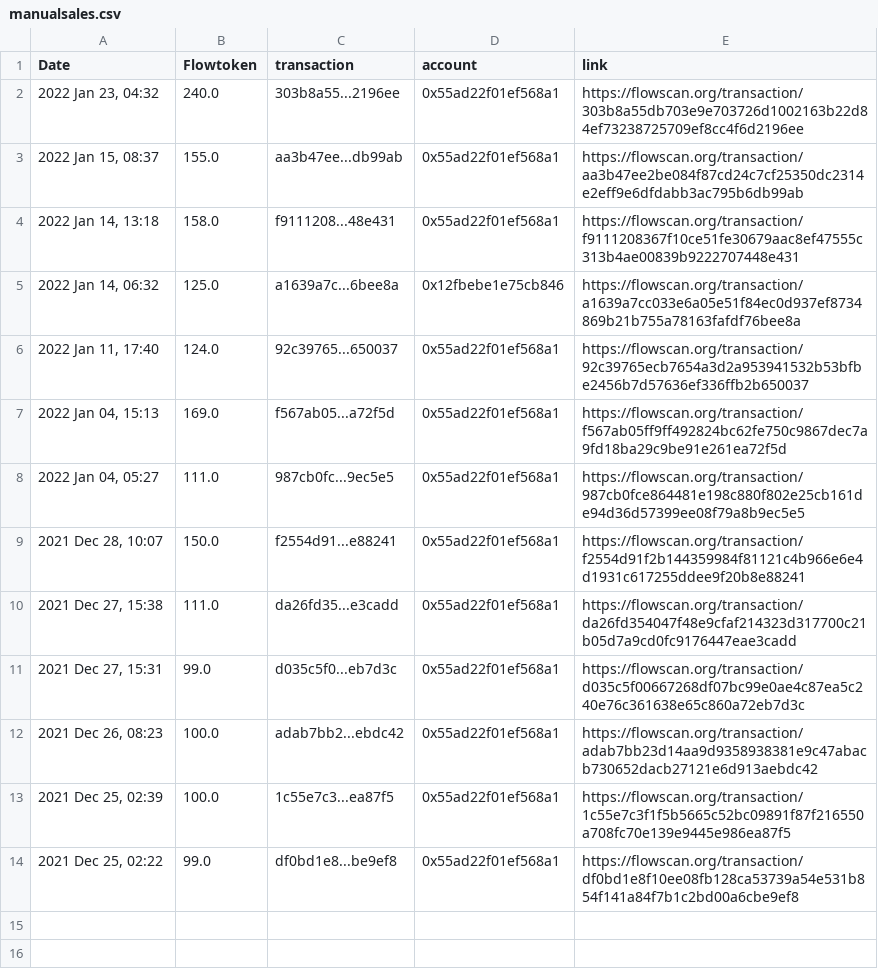
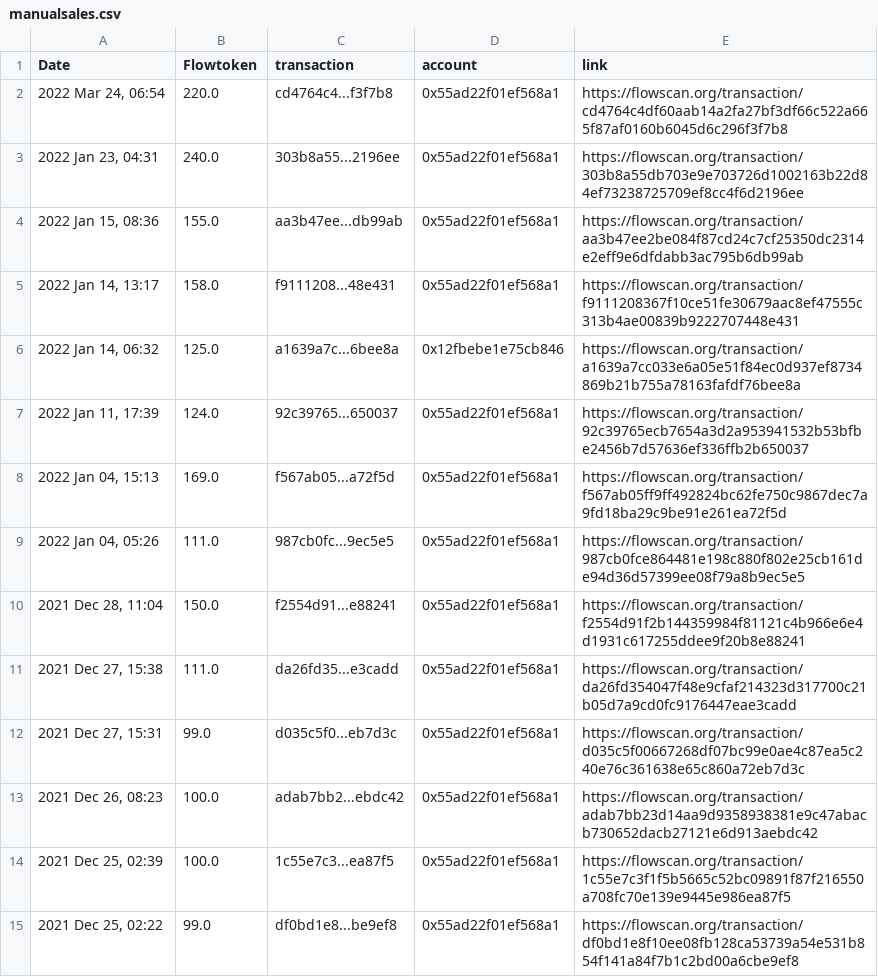
Before and after one commit to socktracker/herokudb, a CSV file: manualsales.csv, drawn as a sheet.

Commit message:
update_file via PyGithub

```diff
--- a/manualsales.csv
+++ b/manualsales.csv
@@ -1,10 +1,11 @@
 Date,Flowtoken,transaction,account,link
-"2022 Jan 23, 04:32",240.0,303b8a55...2196ee,0x55ad22f01ef568a1,https://flowscan.org/transaction/303b8a55db703e9e703726d1002163b22d84ef73238725709ef8cc4f6d2196ee
-"2022 Jan 15, 08:37",155.0,aa3b47ee...db99ab,0x55ad22f01ef568a1,https://flowscan.org/transaction/aa3b47ee2be084f87cd24c7cf25350dc2314e2eff9e6dfdabb3ac795b6db99ab
-"2022 Jan 14, 13:18",158.0,f9111208...48e431,0x55ad22f01ef568a1,https://flowscan.org/transaction/f9111208367f10ce51fe30679aac8ef47555c313b4ae00839b9222707448e431
+"2022 Mar 24, 06:54",220.0,cd4764c4...f3f7b8,0x55ad22f01ef568a1,https://flowscan.org/transaction/cd4764c4df60aab14a2fa27bf3df66c522a665f87af0160b6045d6c296f3f7b8
+"2022 Jan 23, 04:31",240.0,303b8a55...2196ee,0x55ad22f01ef568a1,https://flowscan.org/transaction/303b8a55db703e9e703726d1002163b22d84ef73238725709ef8cc4f6d2196ee
+"2022 Jan 15, 08:36",155.0,aa3b47ee...db99ab,0x55ad22f01ef568a1,https://flowscan.org/transaction/aa3b47ee2be084f87cd24c7cf25350dc2314e2eff9e6dfdabb3ac795b6db99ab
+"2022 Jan 14, 13:17",158.0,f9111208...48e431,0x55ad22f01ef568a1,https://flowscan.org/transaction/f9111208367f10ce51fe30679aac8ef47555c313b4ae00839b9222707448e431
 "2022 Jan 14, 06:32",125.0,a1639a7c...6bee8a,0x12fbebe1e75cb846,https://flowscan.org/transaction/a1639a7cc033e6a05e51f84ec0d937ef8734869b21b755a78163fafdf76bee8a
-"2022 Jan 11, 17:40",124.0,92c39765...650037,0x55ad22f01ef568a1,https://flowscan.org/transaction/92c39765ecb7654a3d2a953941532b53bfbe2456b7d57636ef336ffb2b650037
+"2022 Jan 11, 17:39",124.0,92c39765...650037,0x55ad22f01ef568a1,https://flowscan.org/transaction/92c39765ecb7654a3d2a953941532b53bfbe2456b7d57636ef336ffb2b650037
 "2022 Jan 04, 15:13",169.0,f567ab05...a72f5d,0x55ad22f01ef568a1,https://flowscan.org/transaction/f567ab05ff9ff492824bc62fe750c9867dec7a9fd18ba29c9be91e261ea72f5d
-"2022 Jan 04, 05:27",111.0,987cb0fc...9ec5e5,0x55ad22f01ef568a1,https://flowscan.org/transaction/987cb0fce864481e198c880f802e25cb161de94d36d57399ee08f79a8b9ec5e5
-"2021 Dec 28, 10:07",150.0,f2554d91...e88241,0x55ad22f01ef568a1,https://flowscan.org/transaction/f2554d91f2b144359984f81121c4b966e6e4d1931c617255ddee9f20b8e88241
+"2022 Jan 04, 05:26",111.0,987cb0fc...9ec5e5,0x55ad22f01ef568a1,https://flowscan.org/transaction/987cb0fce864481e198c880f802e25cb161de94d36d57399ee08f79a8b9ec5e5
+"2021 Dec 28, 11:04",150.0,f2554d91...e88241,0x55ad22f01ef568a1,https://flowscan.org/transaction/f2554d91f2b144359984f81121c4b966e6e4d1931c617255ddee9f20b8e88241
 "2021 Dec 27, 15:38",111.0,da26fd35...e3cadd,0x55ad22f01ef568a1,https://flowscan.org/transaction/da26fd354047f48e9cfaf214323d317700c21b05d7a9cd0fc9176447eae3cadd
```
